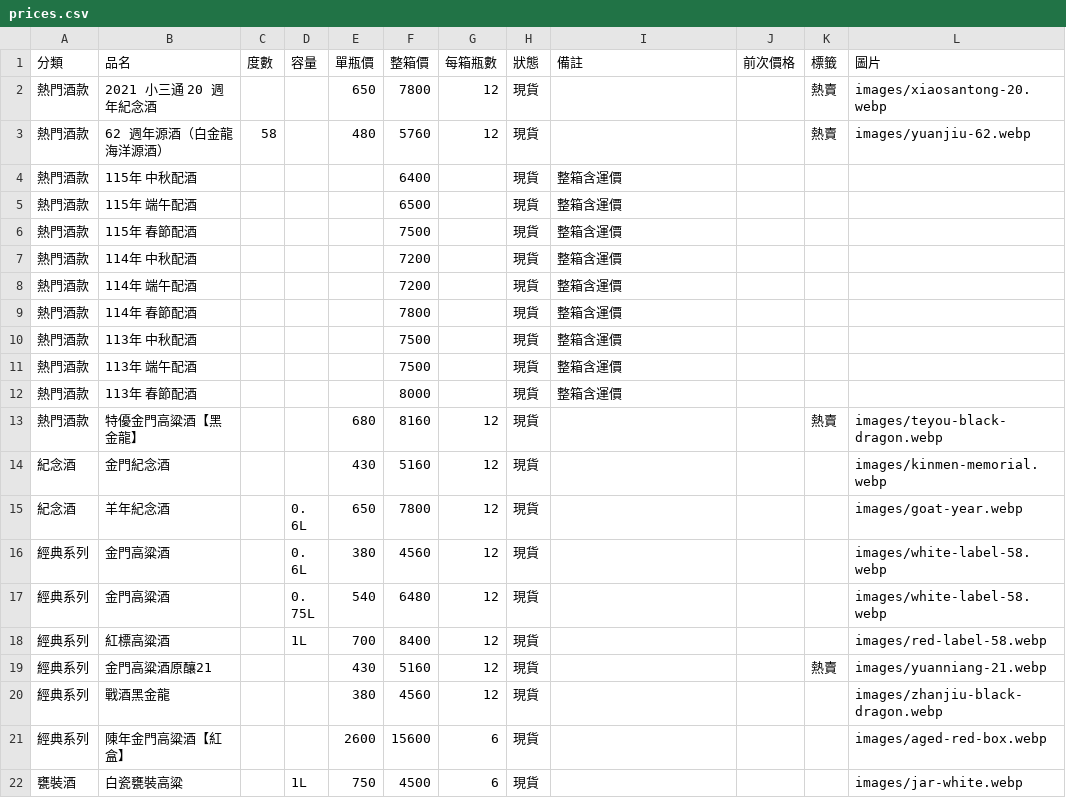
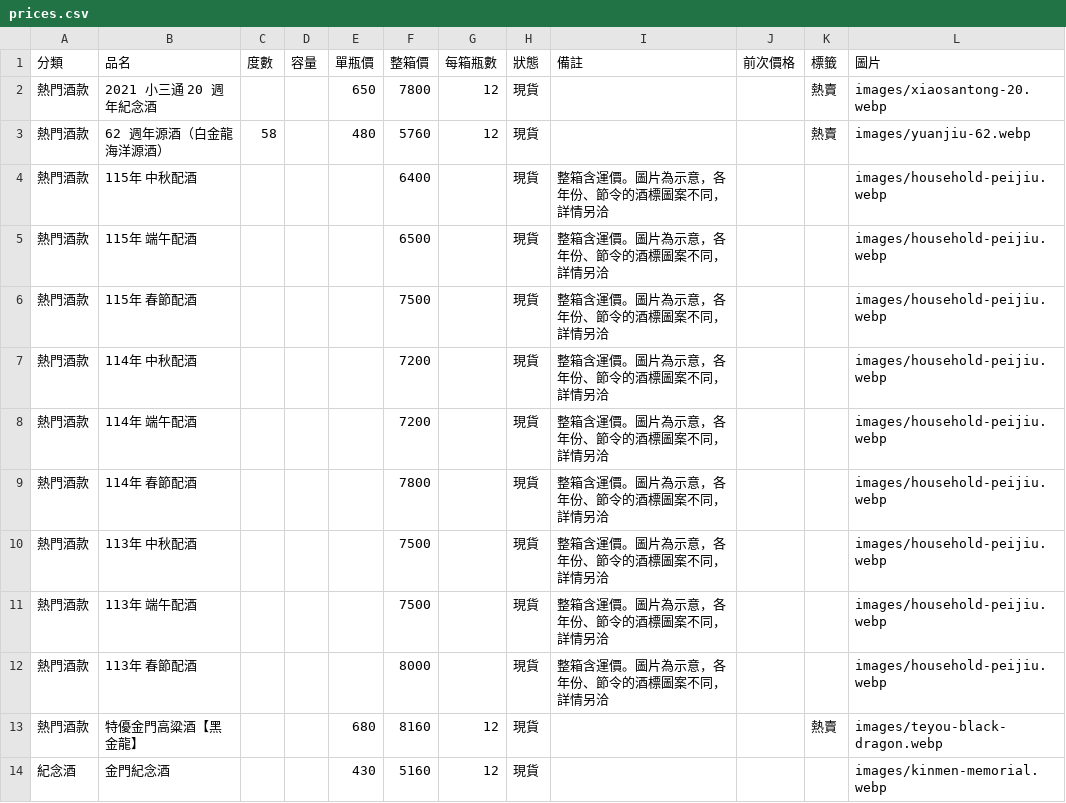
Before and after one commit to azin0609-dev/Kaoliang-liquor, a CSV file: data/prices.csv, drawn as a sheet; only a part is shown; the shorter side is filled out with more unchanged rows.

```diff
--- a/data/prices.csv
+++ b/data/prices.csv
@@ -3,11 +3,11 @@
 熱門酒款,62 週年源酒（白金龍 海洋源酒）,58,,480,5760,12,現貨,,,熱賣,images/yuanjiu-62.webp
-熱門酒款,115年 中秋配酒,,,,6400,,現貨,整箱含運價,,,
-熱門酒款,115年 端午配酒,,,,6500,,現貨,整箱含運價,,,
-熱門酒款,115年 春節配酒,,,,7500,,現貨,整箱含運價,,,
-熱門酒款,114年 中秋配酒,,,,7200,,現貨,整箱含運價,,,
-熱門酒款,114年 端午配酒,,,,7200,,現貨,整箱含運價,,,
-熱門酒款,114年 春節配酒,,,,7800,,現貨,整箱含運價,,,
-熱門酒款,113年 中秋配酒,,,,7500,,現貨,整箱含運價,,,
-熱門酒款,113年 端午配酒,,,,7500,,現貨,整箱含運價,,,
-熱門酒款,113年 春節配酒,,,,8000,,現貨,整箱含運價,,,
+熱門酒款,115年 中秋配酒,,,,6400,,現貨,整箱含運價。圖片為示意，各年份、節令的酒標圖案不同，詳情另洽,,,images/household-peijiu.webp
+熱門酒款,115年 端午配酒,,,,6500,,現貨,整箱含運價。圖片為示意，各年份、節令的酒標圖案不同，詳情另洽,,,images/household-peijiu.webp
+熱門酒款,115年 春節配酒,,,,7500,,現貨,整箱含運價。圖片為示意，各年份、節令的酒標圖案不同，詳情另洽,,,images/household-peijiu.webp
+熱門酒款,114年 中秋配酒,,,,7200,,現貨,整箱含運價。圖片為示意，各年份、節令的酒標圖案不同，詳情另洽,,,images/household-peijiu.webp
+熱門酒款,114年 端午配酒,,,,7200,,現貨,整箱含運價。圖片為示意，各年份、節令的酒標圖案不同，詳情另洽,,,images/household-peijiu.webp
+熱門酒款,114年 春節配酒,,,,7800,,現貨,整箱含運價。圖片為示意，各年份、節令的酒標圖案不同，詳情另洽,,,images/household-peijiu.webp
+熱門酒款,113年 中秋配酒,,,,7500,,現貨,整箱含運價。圖片為示意，各年份、節令的酒標圖案不同，詳情另洽,,,images/household-peijiu.webp
+熱門酒款,113年 端午配酒,,,,7500,,現貨,整箱含運價。圖片為示意，各年份、節令的酒標圖案不同，詳情另洽,,,images/household-peijiu.webp
+熱門酒款,113年 春節配酒,,,,8000,,現貨,整箱含運價。圖片為示意，各年份、節令的酒標圖案不同，詳情另洽,,,images/household-peijiu.webp
 熱門酒款,特優金門高粱酒【黑金龍】,,,680,8160,12,現貨,,,熱賣,images/teyou-black-dragon.webp
```
Also changed, not shown: 1 other file.
